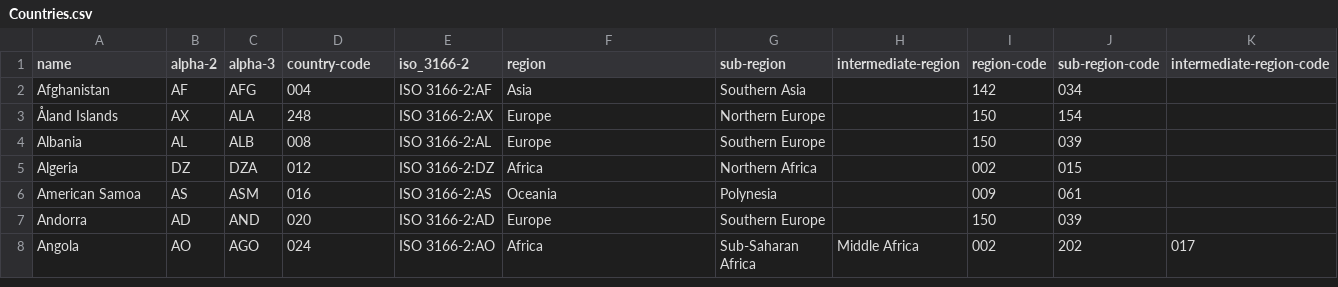
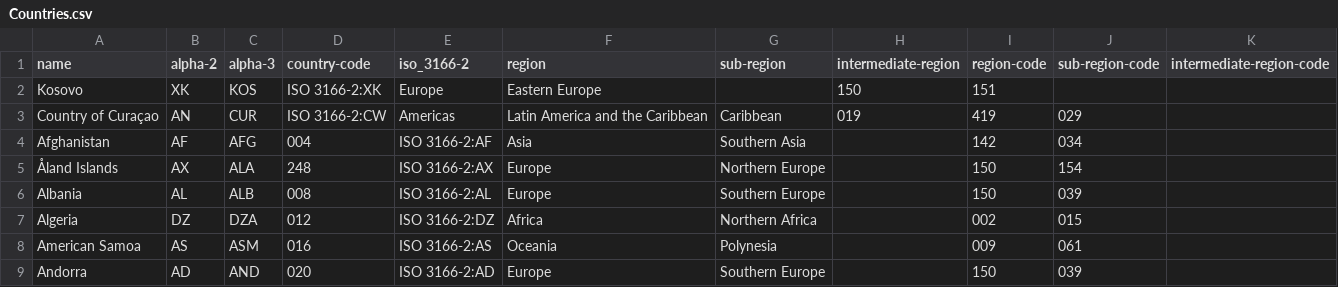
Before and after one commit to PRC-Data-Challenge-2024/team_exuberant_hippo, a CSV file: trajectory/AdsBtrajectories/Countries/Countries.csv, drawn as a sheet; only a part is shown; the shorter side is filled out with more unchanged rows.

```diff
--- a/trajectory/AdsBtrajectories/Countries/Countries.csv
+++ b/trajectory/AdsBtrajectories/Countries/Countries.csv
@@ -1,2 +1,4 @@
 name,alpha-2,alpha-3,country-code,iso_3166-2,region,sub-region,intermediate-region,region-code,sub-region-code,intermediate-region-code
+Kosovo,XK,KOS,ISO 3166-2:XK,Europe,Eastern Europe,"",150,151,""
+Country of Curaçao,AN,CUR,ISO 3166-2:CW,Americas,Latin America and the Caribbean,Caribbean,019,419,029
 Afghanistan,AF,AFG,004,ISO 3166-2:AF,Asia,Southern Asia,"",142,034,""
```
Also changed, not shown: 9 other files.
